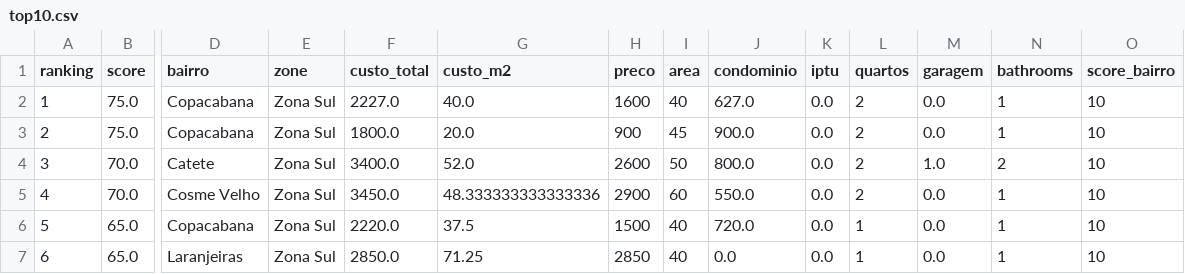
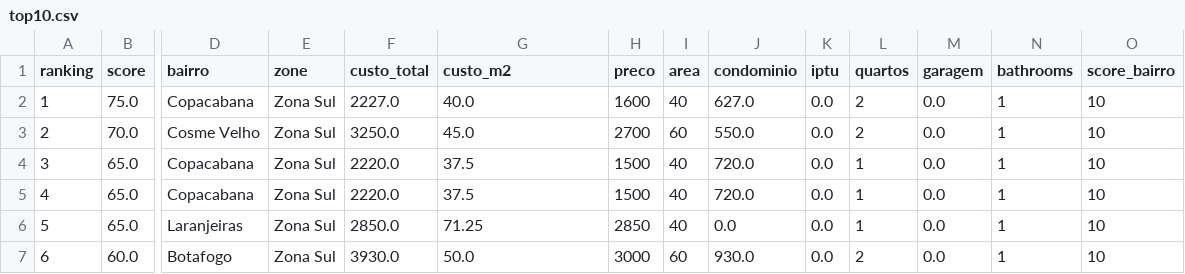
Before and after one commit to DboechatM/RentHunter, a CSV file: data/zap/top/top10.csv, drawn as a sheet; only a part is shown, gaps mark what is left out; removed rows and columns are numbered as before the commit, all else as after; rows hold the shown columns only; the diff covers the shown part only; the diff names each change by its address in the sheet, - before the commit and + after, or states it on an @@ line.

```diff
--- a/data/zap/top/top10.csv
+++ b/data/zap/top/top10.csv
-row 3: 2 | 75.0 | Copacabana | Zona Sul | 1800.0 | 20.0 | 900 | 45 | 900.0 | 0.0 | 2 | 0.0 | 1 | 10
-row 4: 3 | 70.0 | Catete | Zona Sul | 3400.0 | 52.0 | 2600 | 50 | 800.0 | 0.0 | 2 | 1.0 | 2 | 10
@@ column A (ranking) renumbered between rows 3 and 11 @@
-F3 (custo_total): 3450.0
+F3 (custo_total): 3250.0
-G3 (custo_m2): 48.333333333333336
+G3 (custo_m2): 45.0
-H3 (preco): 2900
+H3 (preco): 2700
+row 4: 3 | 65.0 | Copacabana | Zona Sul | 2220.0 | 37.5 | 1500 | 40 | 720.0 | 0.0 | 1 | 0.0 | 1 | 10
+row 7: 6 | 60.0 | Botafogo | Zona Sul | 3930.0 | 50.0 | 3000 | 60 | 930.0 | 0.0 | 2 | 0.0 | 1 | 10
```
Also changed, not shown: 1 added row, 1 removed row, 1 moved row and 7 edited cells elsewhere in this file, 3 other files.
